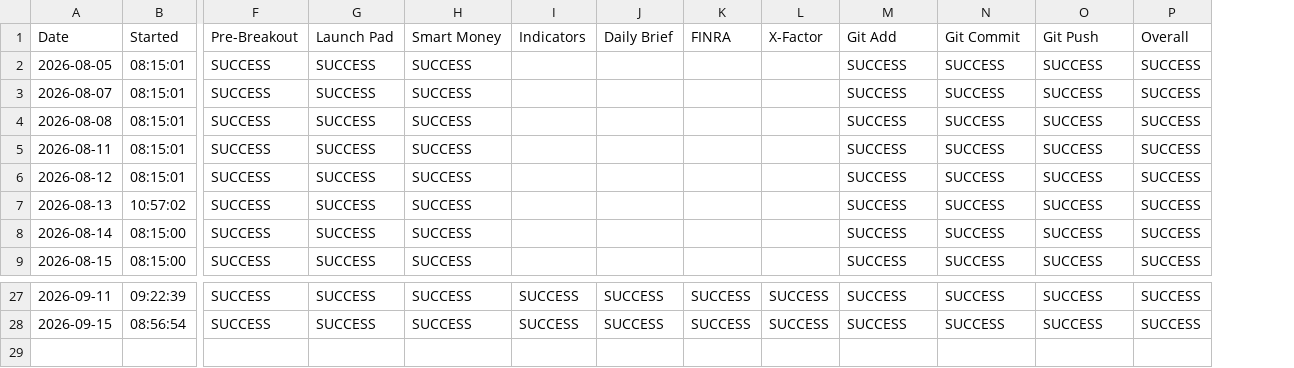
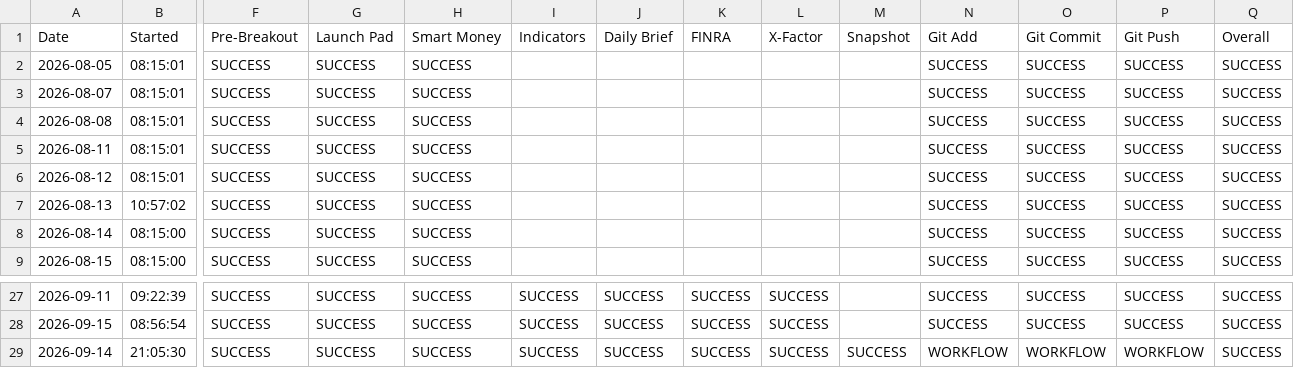
Before and after one commit to craney78/edgebreak-site, a CSV file: daily_scan_history.csv, drawn as a sheet; only a part is shown, gaps mark what is left out; rows hold the shown columns only; the diff names each change by its address in the sheet, - before the commit and + after, or states it on an @@ line.

```diff
--- a/daily_scan_history.csv
+++ b/daily_scan_history.csv
+column M (Snapshot), empty
+row 29: 2026-09-14 | 21:05:30 | SUCCESS | SUCCESS | SUCCESS | SUCCESS | SUCCESS | SUCCESS | SUCCESS | SUCCESS | WORKFLOW | WORKFLOW | WORKFLOW | SUCCESS
```
Also changed, not shown: daily_brief_top6_history.csv, 10 other files.
